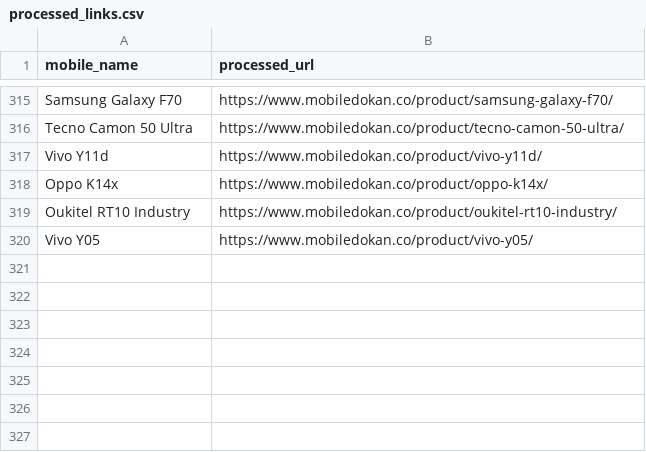
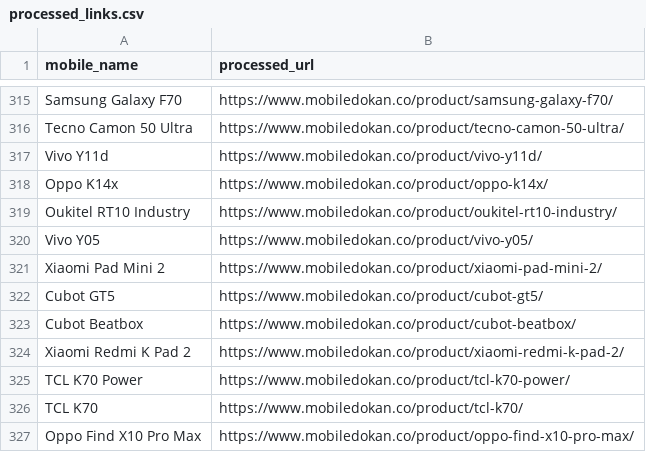
Before and after one commit to fahimpyto/RiyasadAzim-of-Phones, a CSV file: processed_links.csv, drawn as a sheet; only a part is shown, gaps mark what is left out; the diff names each change by its address in the sheet, - before the commit and + after, or states it on an @@ line.

```diff
--- a/processed_links.csv
+++ b/processed_links.csv
+row 321: Xiaomi Pad Mini 2 | https://www.mobiledokan.co/product/xiaomi-pad-mini-2/
+row 322: Cubot GT5 | https://www.mobiledokan.co/product/cubot-gt5/
+row 323: Cubot Beatbox | https://www.mobiledokan.co/product/cubot-beatbox/
+row 324: Xiaomi Redmi K Pad 2 | https://www.mobiledokan.co/product/xiaomi-redmi-k-pad-2/
+row 325: TCL K70 Power | https://www.mobiledokan.co/product/tcl-k70-power/
+row 326: TCL K70 | https://www.mobiledokan.co/product/tcl-k70/
+row 327: Oppo Find X10 Pro Max | https://www.mobiledokan.co/product/oppo-find-x10-pro-max/
```
Also changed, not shown: 14 other files.
